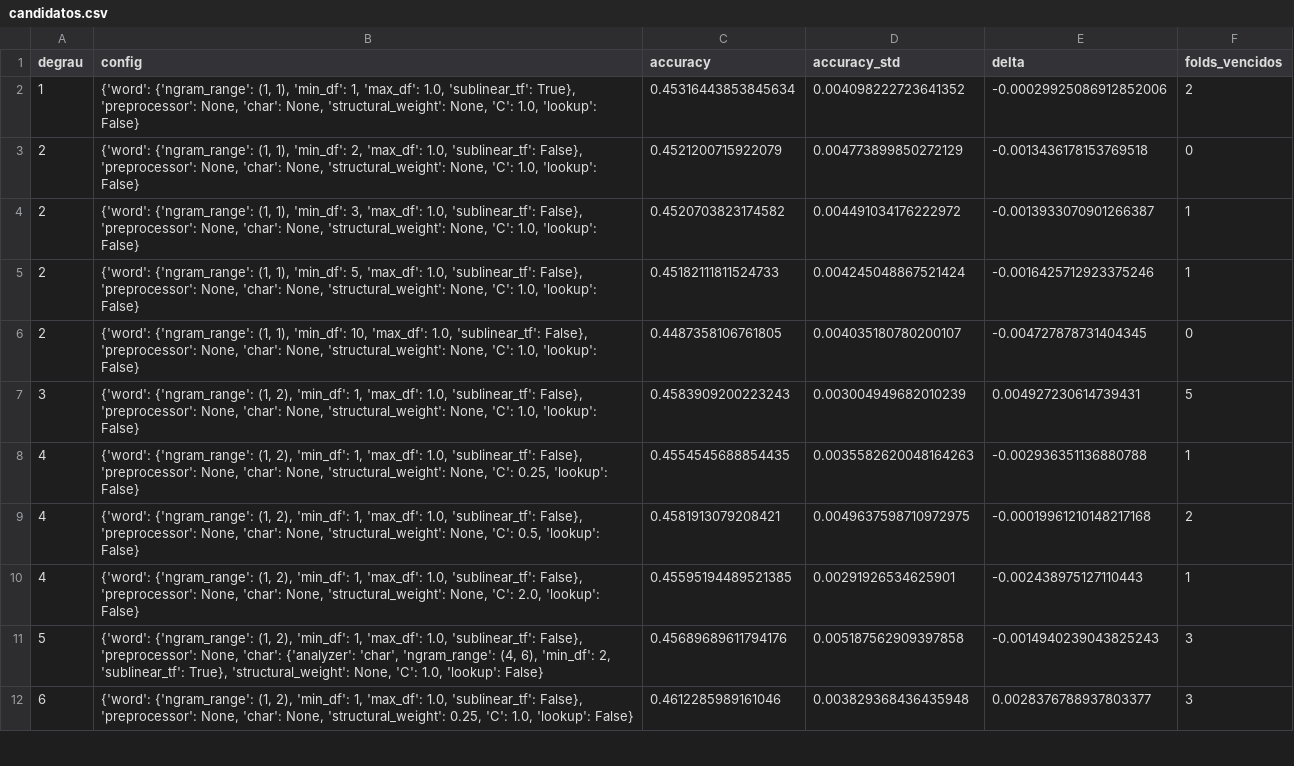
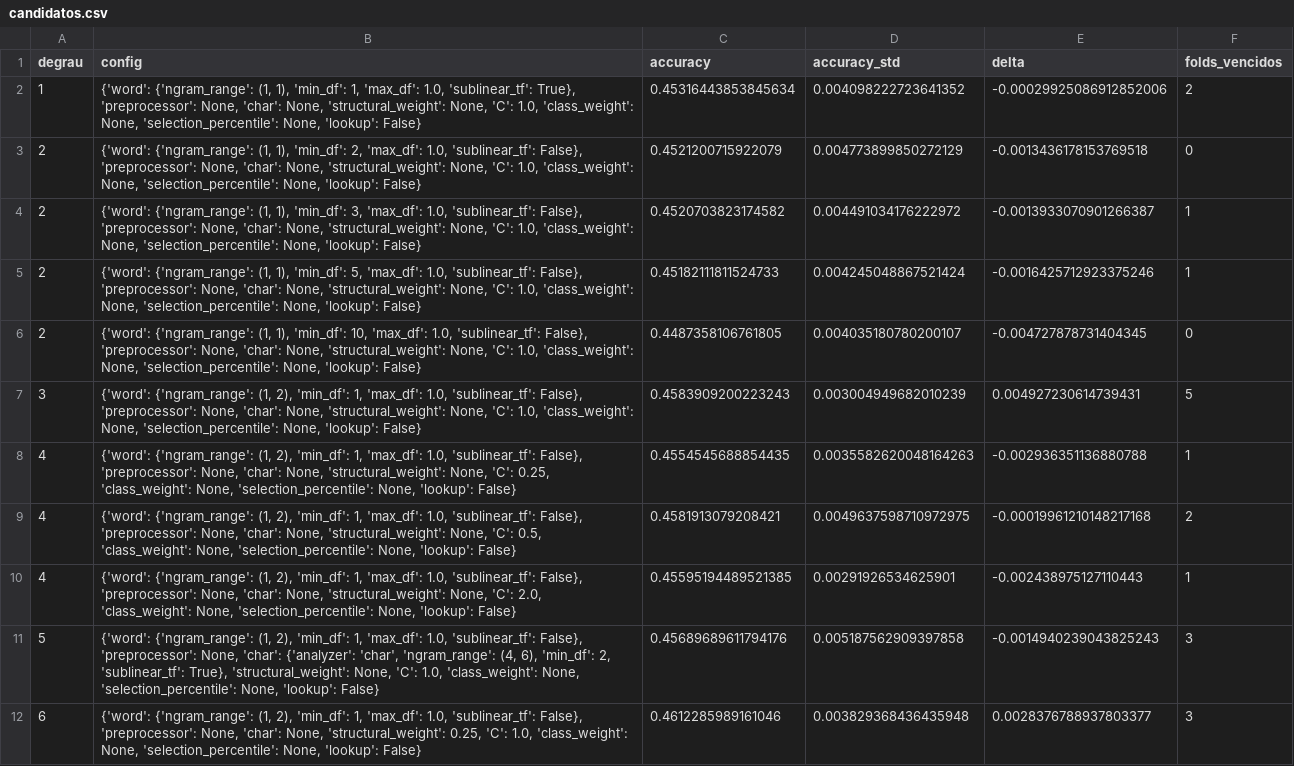
Before and after one commit to bavusof/ep1-pln, a CSV file: results/incremental/candidatos.csv, drawn as a sheet; only a part is shown; the diff covers the shown part only; the diff names each change by its address in the sheet, - before the commit and + after, or states it on an @@ line.

Commit message:
Incremental 13: selecao chi2 (60%) -> 0.4595 (-0.0023, 1/5 folds) - descartado; holdout 0.4551

```diff
--- a/results/incremental/candidatos.csv
+++ b/results/incremental/candidatos.csv
-B2 (config): …'C': 1.0, 'lookup': False}
+B2 (config): …'C': 1.0, 'class_weight': None, 'selection_percentile': None, 'lookup': False}
-B3 (config): …'C': 1.0, 'lookup': False}
+B3 (config): …'C': 1.0, 'class_weight': None, 'selection_percentile': None, 'lookup': False}
-B4 (config): …'C': 1.0, 'lookup': False}
+B4 (config): …'C': 1.0, 'class_weight': None, 'selection_percentile': None, 'lookup': False}
-B5 (config): …'C': 1.0, 'lookup': False}
+B5 (config): …'C': 1.0, 'class_weight': None, 'selection_percentile': None, 'lookup': False}
-B6 (config): …'C': 1.0, 'lookup': False}
+B6 (config): …'C': 1.0, 'class_weight': None, 'selection_percentile': None, 'lookup': False}
-B7 (config): …'C': 1.0, 'lookup': False}
+B7 (config): …'C': 1.0, 'class_weight': None, 'selection_percentile': None, 'lookup': False}
-B8 (config): …'C': 0.25, 'lookup': False}
+B8 (config): …'C': 0.25, 'class_weight': None, 'selection_percentile': None, 'lookup': False}
-B9 (config): …'C': 0.5, 'lookup': False}
+B9 (config): …'C': 0.5, 'class_weight': None, 'selection_percentile': None, 'lookup': False}
-B10 (config): …'C': 2.0, 'lookup': False}
+B10 (config): …'C': 2.0, 'class_weight': None, 'selection_percentile': None, 'lookup': False}
-B11 (config): …'C': 1.0, 'lookup': False}
+B11 (config): …'C': 1.0, 'class_weight': None, 'selection_percentile': None, 'lookup': False}
-B12 (config): …'C': 1.0, 'lookup': False}
+B12 (config): …'C': 1.0, 'class_weight': None, 'selection_percentile': None, 'lookup': False}
```
Also changed, not shown: 7 added rows and 3 edited cells elsewhere in this file, results/incremental/degraus.csv, 2 other files.
